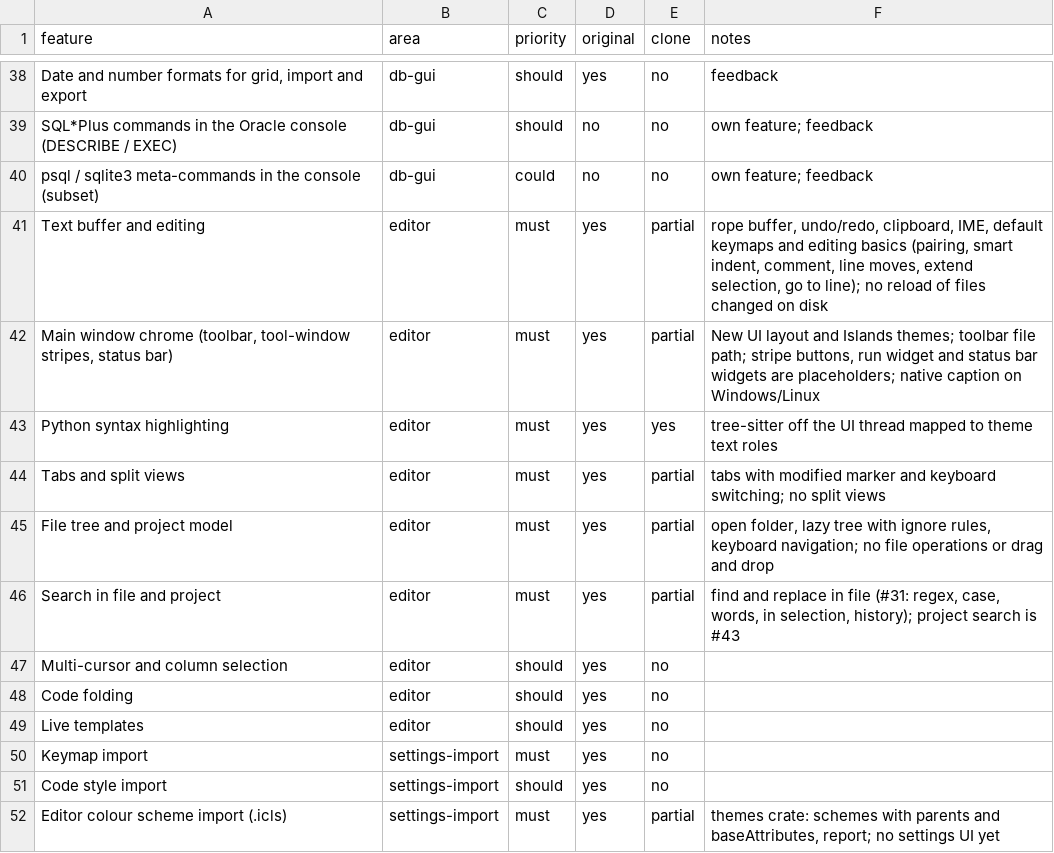
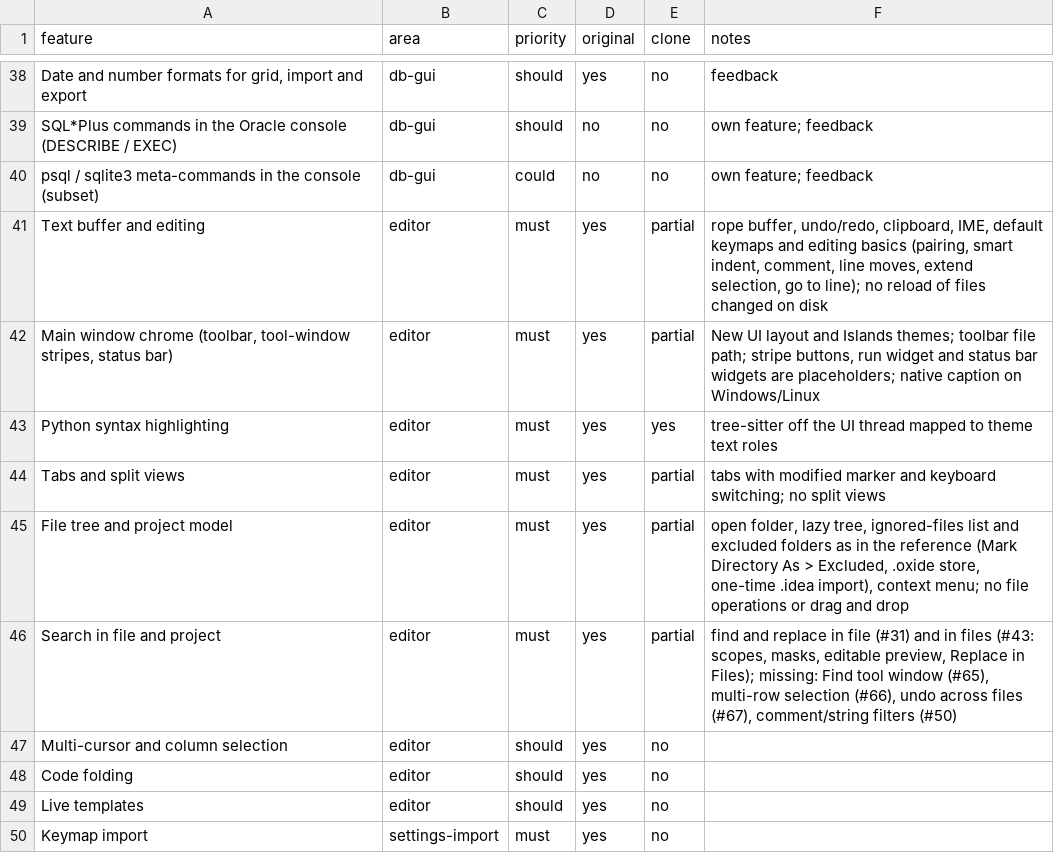
Before and after one commit to caVenikk/pyoxide-ide, a CSV file: replica/features.csv, drawn as a sheet; only a part is shown, gaps mark what is left out; the shorter side is filled out with more unchanged rows.

Commit message:
feat: find in files (#63)
Find in Files and Replace in Files popup: new platform crate project-search (parallel, cancellable, streamed search through the project filter; masks; on-disk replace keeping encoding and line endings), In Project / Module / Directory / Scope, editable preview, load-more, histories, movable and resizable popup frame remembered across sessions, tree context menu entries, popup border and shadow roles applied to all popups.

Closes #43

```diff
--- a/replica/features.csv
+++ b/replica/features.csv
@@ -44,4 +44,4 @@ Python syntax highlighting,editor,must,yes,yes,tree-sitter off the UI thread map
 Tabs and split views,editor,must,yes,partial,tabs with modified marker and keyboard switching; no split views
-File tree and project model,editor,must,yes,partial,"open folder, lazy tree with ignore rules, keyboard navigation; no file operations or drag and drop"
-Search in file and project,editor,must,yes,partial,"find and replace in file (#31: regex, case, words, in selection, history); project search is #43"
+File tree and project model,editor,must,yes,partial,"open folder, lazy tree, ignored-files list and excluded folders as in the reference (Mark Directory As > Excluded, .oxide store, one-time .idea import), context menu; no file operations or drag and drop"
+Search in file and project,editor,must,yes,partial,"find and replace in file (#31) and in files (#43: scopes, masks, editable preview, Replace in Files); missing: Find tool window (#65), multi-row selection (#66), undo across files (#67), comment/string filters (#50)"
 Multi-cursor and column selection,editor,should,yes,no,
```
Also changed, not shown: 47 other files.
